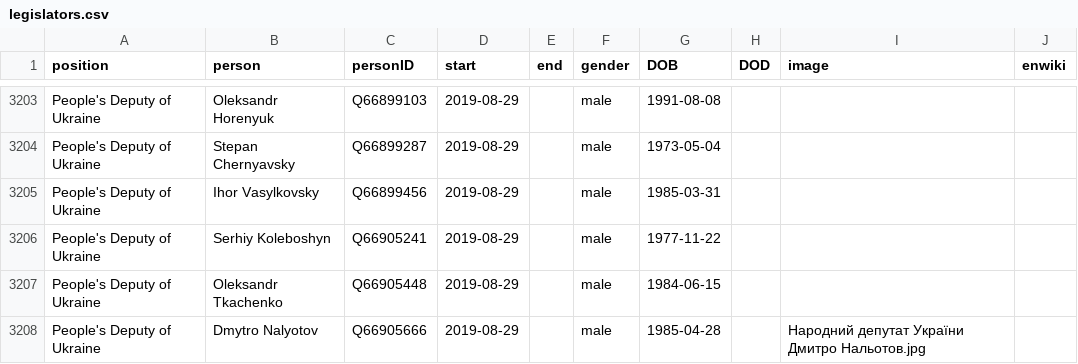
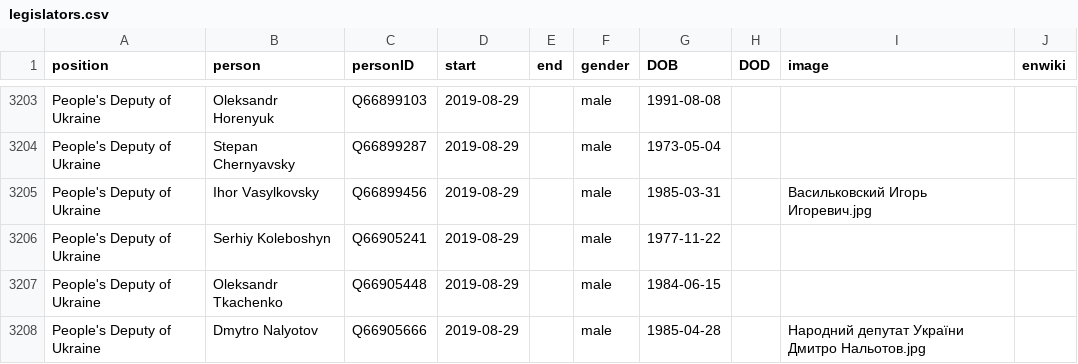
Before and after one commit to every-politician-scrapers/ukraine-cabinet, a CSV file: html/legislators.csv, drawn as a sheet; only a part is shown, gaps mark what is left out; the diff covers the shown part only.

```diff
--- a/html/legislators.csv
+++ b/html/legislators.csv
@@ -3204,3 +3204,3 @@ People's Deputy of Ukraine,Oleksandr Horenyuk,Q66899103,2019-08-29,,male,1991-08
 People's Deputy of Ukraine,Stepan Chernyavsky,Q66899287,2019-08-29,,male,1973-05-04,,,
-People's Deputy of Ukraine,Ihor Vasylkovsky,Q66899456,2019-08-29,,male,1985-03-31,,,
+People's Deputy of Ukraine,Ihor Vasylkovsky,Q66899456,2019-08-29,,male,1985-03-31,,Васильковский Игорь Игоревич.jpg,
 People's Deputy of Ukraine,Serhiy Koleboshyn,Q66905241,2019-08-29,,male,1977-11-22,,,
```
Also changed, not shown: 5 edited cells elsewhere in this file, html/holders21.csv.
